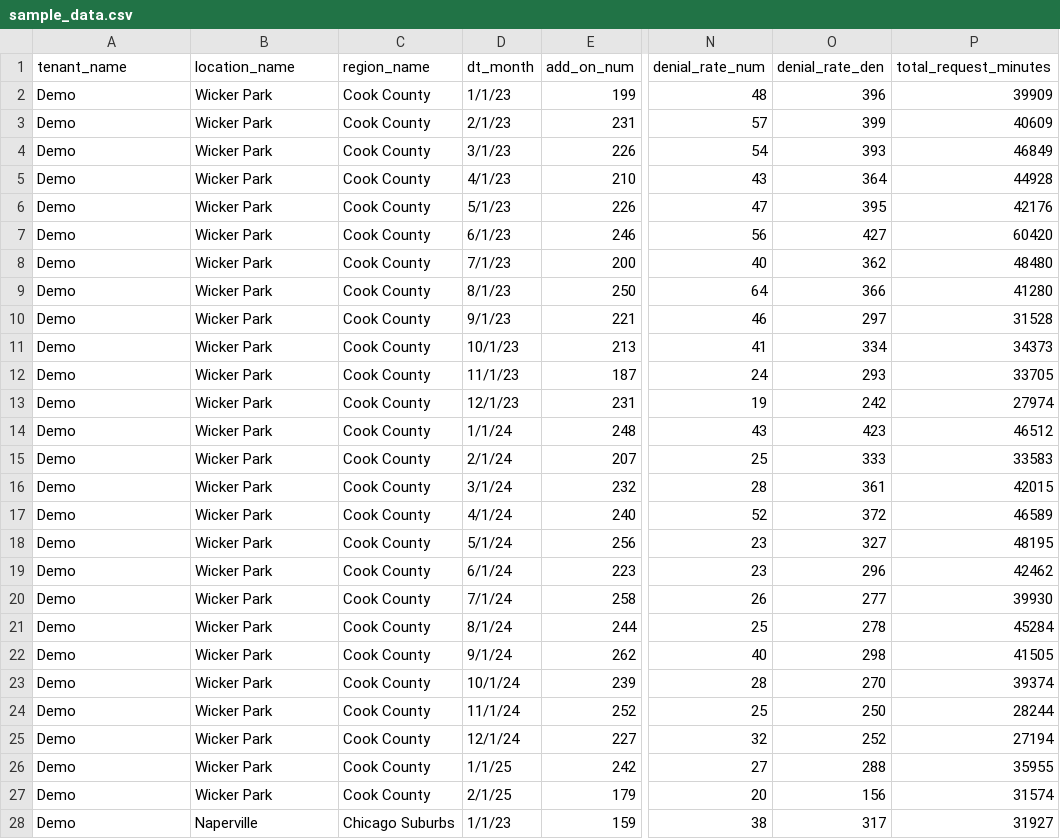
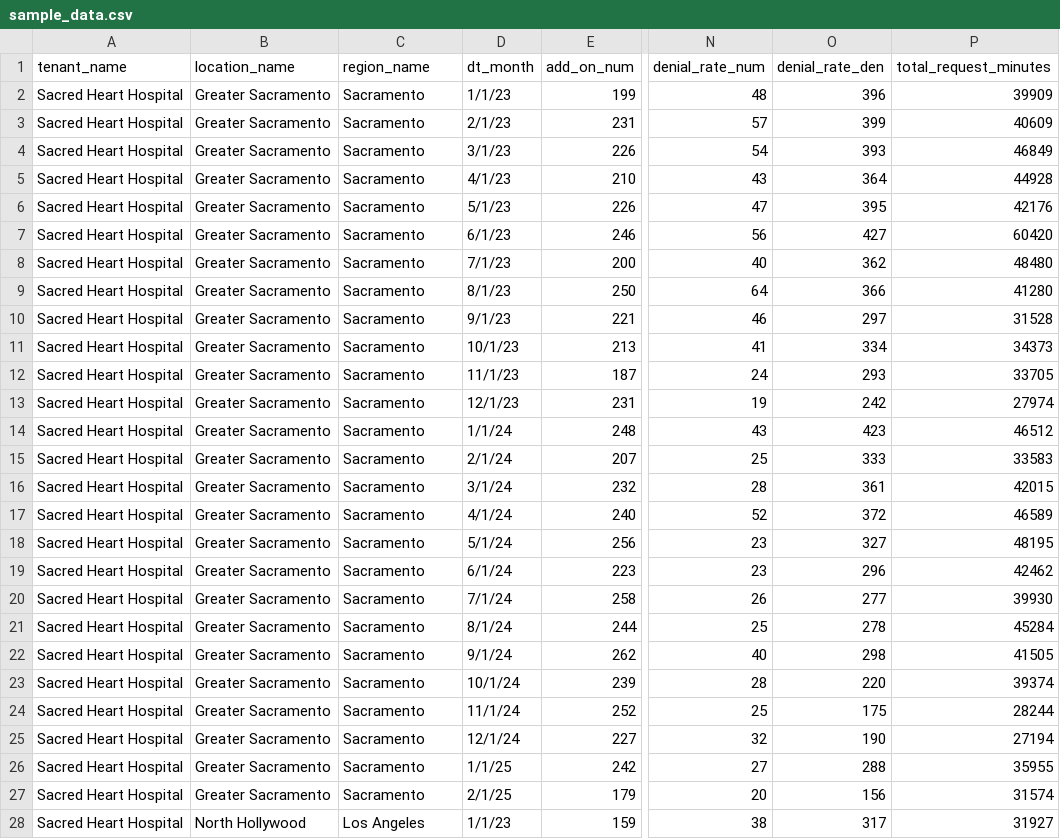
Before and after one commit to jakegoodman23/gensights, a CSV file: static/samples/sample_data.csv, drawn as a sheet; only a part is shown, gaps mark what is left out; the diff covers the shown part only; the diff names each change by its address in the sheet, - before the commit and + after, or states it on an @@ line.

```diff
--- a/static/samples/sample_data.csv
+++ b/static/samples/sample_data.csv
-A2:A28 (tenant_name): Demo
+A2:A28 (tenant_name): Sacred Heart Hospital
-B2:B27 (location_name): Wicker Park
+B2:B27 (location_name): Greater Sacramento
-C2:C27 (region_name): Cook County
+C2:C27 (region_name): Sacramento
-O23 (denial_rate_den): 270
+O23 (denial_rate_den): 220
-O24 (denial_rate_den): 250
+O24 (denial_rate_den): 175
-O25 (denial_rate_den): 252
+O25 (denial_rate_den): 190
-B28 (location_name): Naperville
+B28 (location_name): North Hollywood
-C28 (region_name): Chicago Suburbs
+C28 (region_name): Los Angeles
```
Also changed, not shown: 78 edited cells elsewhere in this file, 8 other files.
